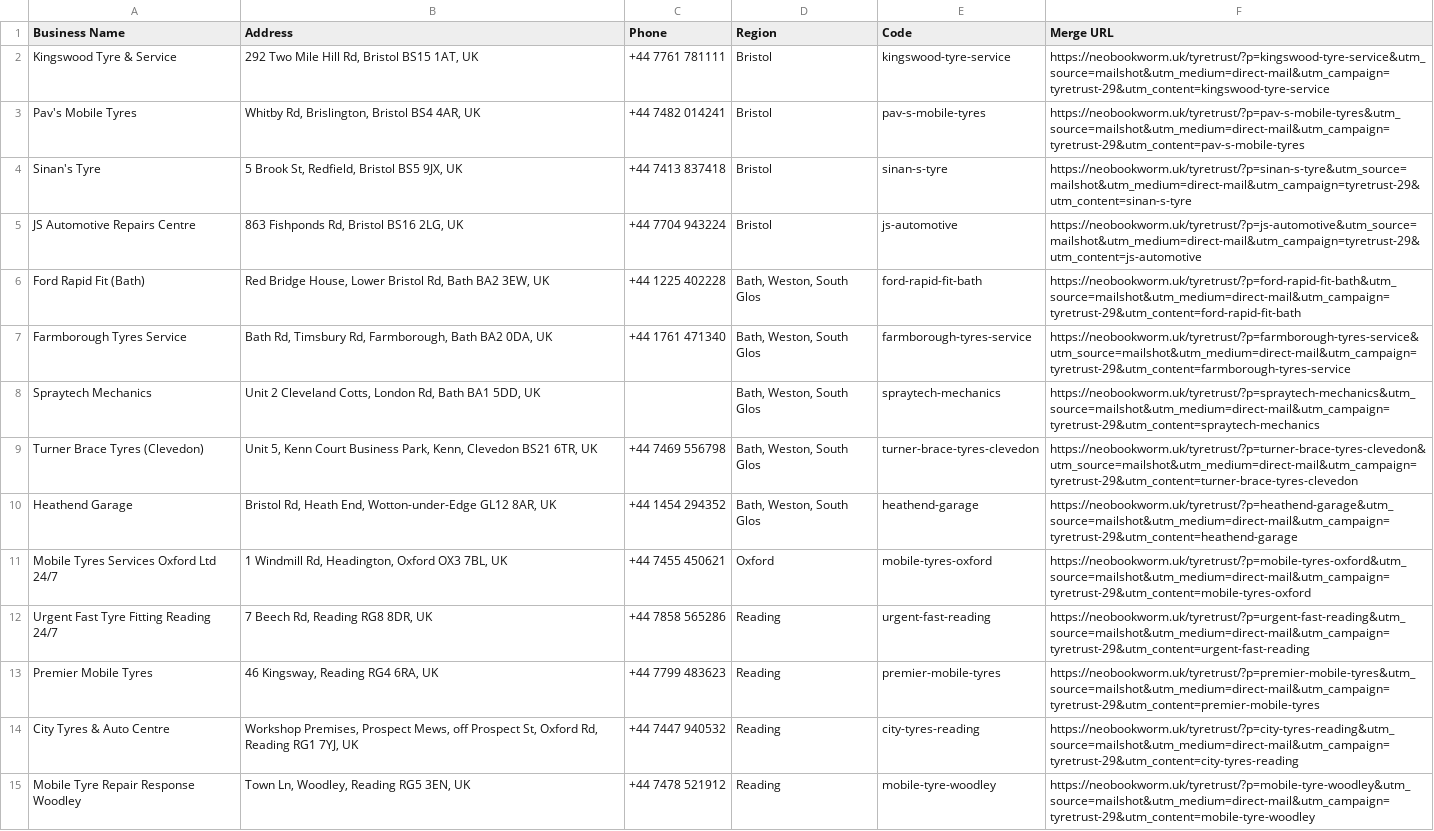
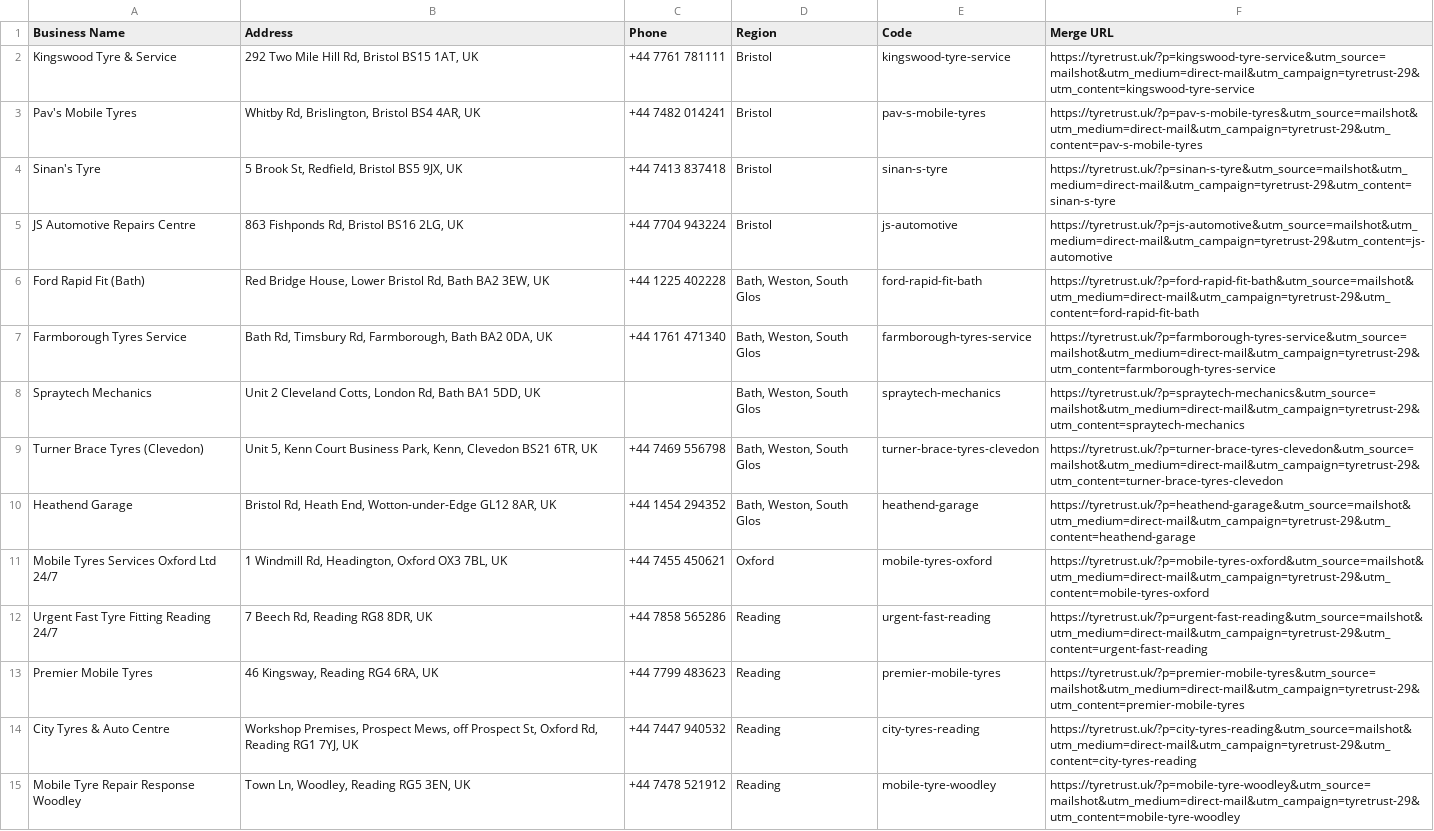
Before and after one commit to NickBarrett66/NeoBookworm.uk, a CSV file: docs/tyretrust-mailshot-codes.csv, drawn as a sheet; only a part is shown; the diff covers the shown part only; the diff names each change by its address in the sheet, - before the commit and + after, or states it on an @@ line.

```diff
--- a/docs/tyretrust-mailshot-codes.csv
+++ b/docs/tyretrust-mailshot-codes.csv
-F2 (Merge URL): https://neobookworm.uk/tyretrust/?p=kingswood-tyre-service&utm_source=mailshot&utm_medium=direct-mail&utm_campaign=tyretrust-29&utm_content=kingswood-tyre-service
+F2 (Merge URL): https://tyretrust.uk/?p=kingswood-tyre-service&utm_source=mailshot&utm_medium=direct-mail&utm_campaign=tyretrust-29&utm_content=kingswood-tyre-service
-F3 (Merge URL): https://neobookworm.uk/tyretrust/?p=pav-s-mobile-tyres&utm_source=mailshot&utm_medium=direct-mail&utm_campaign=tyretrust-29&utm_content=pav-s-mobile-tyres
+F3 (Merge URL): https://tyretrust.uk/?p=pav-s-mobile-tyres&utm_source=mailshot&utm_medium=direct-mail&utm_campaign=tyretrust-29&utm_content=pav-s-mobile-tyres
-F4 (Merge URL): https://neobookworm.uk/tyretrust/?p=sinan-s-tyre&utm_source=mailshot&utm_medium=direct-mail&utm_campaign=tyretrust-29&utm_content=sinan-s-tyre
+F4 (Merge URL): https://tyretrust.uk/?p=sinan-s-tyre&utm_source=mailshot&utm_medium=direct-mail&utm_campaign=tyretrust-29&utm_content=sinan-s-tyre
-F5 (Merge URL): https://neobookworm.uk/tyretrust/?p=js-automotive&utm_source=mailshot&utm_medium=direct-mail&utm_campaign=tyretrust-29&utm_content=js-automotive
+F5 (Merge URL): https://tyretrust.uk/?p=js-automotive&utm_source=mailshot&utm_medium=direct-mail&utm_campaign=tyretrust-29&utm_content=js-automotive
-F6 (Merge URL): https://neobookworm.uk/tyretrust/?p=ford-rapid-fit-bath&utm_source=mailshot&utm_medium=direct-mail&utm_campaign=tyretrust-29&utm_content=ford-rapid-fit-bath
+F6 (Merge URL): https://tyretrust.uk/?p=ford-rapid-fit-bath&utm_source=mailshot&utm_medium=direct-mail&utm_campaign=tyretrust-29&utm_content=ford-rapid-fit-bath
-F7 (Merge URL): https://neobookworm.uk/tyretrust/?p=farmborough-tyres-service&utm_source=mailshot&utm_medium=direct-mail&utm_campaign=tyretrust-29&utm_content=farmborough-tyres-service
+F7 (Merge URL): https://tyretrust.uk/?p=farmborough-tyres-service&utm_source=mailshot&utm_medium=direct-mail&utm_campaign=tyretrust-29&utm_content=farmborough-tyres-service
-F8 (Merge URL): https://neobookworm.uk/tyretrust/?p=spraytech-mechanics&utm_source=mailshot&utm_medium=direct-mail&utm_campaign=tyretrust-29&utm_content=spraytech-mechanics
+F8 (Merge URL): https://tyretrust.uk/?p=spraytech-mechanics&utm_source=mailshot&utm_medium=direct-mail&utm_campaign=tyretrust-29&utm_content=spraytech-mechanics
-F9 (Merge URL): https://neobookworm.uk/tyretrust/?p=turner-brace-tyres-clevedon&utm_source=mailshot&utm_medium=direct-mail&utm_campaign=tyretrust-29&utm_content=turner-brace-tyres-clevedon
+F9 (Merge URL): https://tyretrust.uk/?p=turner-brace-tyres-clevedon&utm_source=mailshot&utm_medium=direct-mail&utm_campaign=tyretrust-29&utm_content=turner-brace-tyres-clevedon
-F10 (Merge URL): https://neobookworm.uk/tyretrust/?p=heathend-garage&utm_source=mailshot&utm_medium=direct-mail&utm_campaign=tyretrust-29&utm_content=heathend-garage
+F10 (Merge URL): https://tyretrust.uk/?p=heathend-garage&utm_source=mailshot&utm_medium=direct-mail&utm_campaign=tyretrust-29&utm_content=heathend-garage
-F11 (Merge URL): https://neobookworm.uk/tyretrust/?p=mobile-tyres-oxford&utm_source=mailshot&utm_medium=direct-mail&utm_campaign=tyretrust-29&utm_content=mobile-tyres-oxford
+F11 (Merge URL): https://tyretrust.uk/?p=mobile-tyres-oxford&utm_source=mailshot&utm_medium=direct-mail&utm_campaign=tyretrust-29&utm_content=mobile-tyres-oxford
-F12 (Merge URL): https://neobookworm.uk/tyretrust/?p=urgent-fast-reading&utm_source=mailshot&utm_medium=direct-mail&utm_campaign=tyretrust-29&utm_content=urgent-fast-reading
+F12 (Merge URL): https://tyretrust.uk/?p=urgent-fast-reading&utm_source=mailshot&utm_medium=direct-mail&utm_campaign=tyretrust-29&utm_content=urgent-fast-reading
-F13 (Merge URL): https://neobookworm.uk/tyretrust/?p=premier-mobile-tyres&utm_source=mailshot&utm_medium=direct-mail&utm_campaign=tyretrust-29&utm_content=premier-mobile-tyres
+F13 (Merge URL): https://tyretrust.uk/?p=premier-mobile-tyres&utm_source=mailshot&utm_medium=direct-mail&utm_campaign=tyretrust-29&utm_content=premier-mobile-tyres
-F14 (Merge URL): https://neobookworm.uk/tyretrust/?p=city-tyres-reading&utm_source=mailshot&utm_medium=direct-mail&utm_campaign=tyretrust-29&utm_content=city-tyres-reading
+F14 (Merge URL): https://tyretrust.uk/?p=city-tyres-reading&utm_source=mailshot&utm_medium=direct-mail&utm_campaign=tyretrust-29&utm_content=city-tyres-reading
-F15 (Merge URL): https://neobookworm.uk/tyretrust/?p=mobile-tyre-woodley&utm_source=mailshot&utm_medium=direct-mail&utm_campaign=tyretrust-29&utm_content=mobile-tyre-woodley
+F15 (Merge URL): https://tyretrust.uk/?p=mobile-tyre-woodley&utm_source=mailshot&utm_medium=direct-mail&utm_campaign=tyretrust-29&utm_content=mobile-tyre-woodley
```
Also changed, not shown: 15 edited cells elsewhere in this file, 8 other files.
